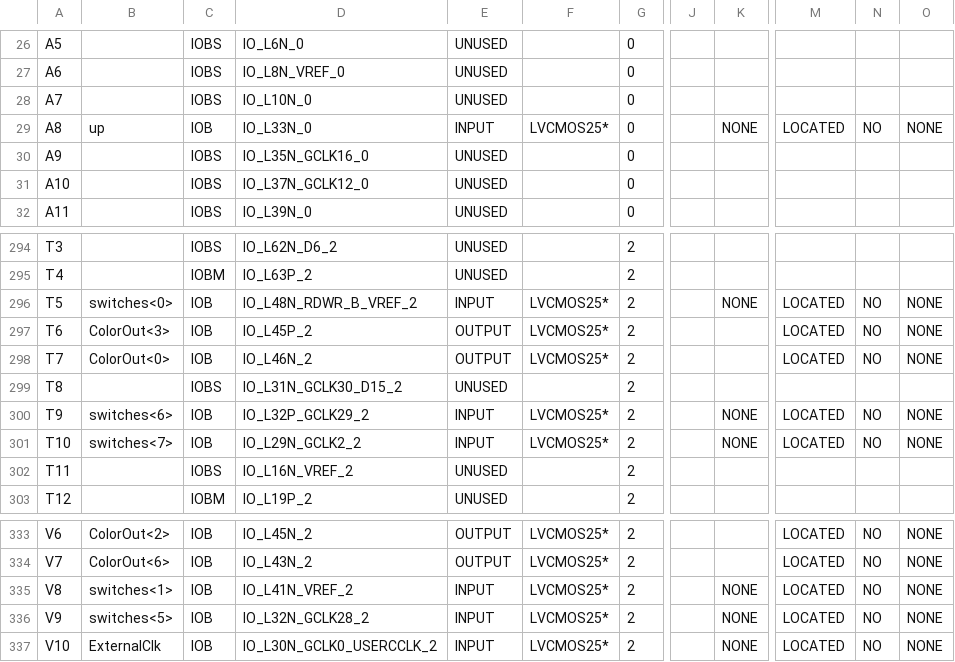
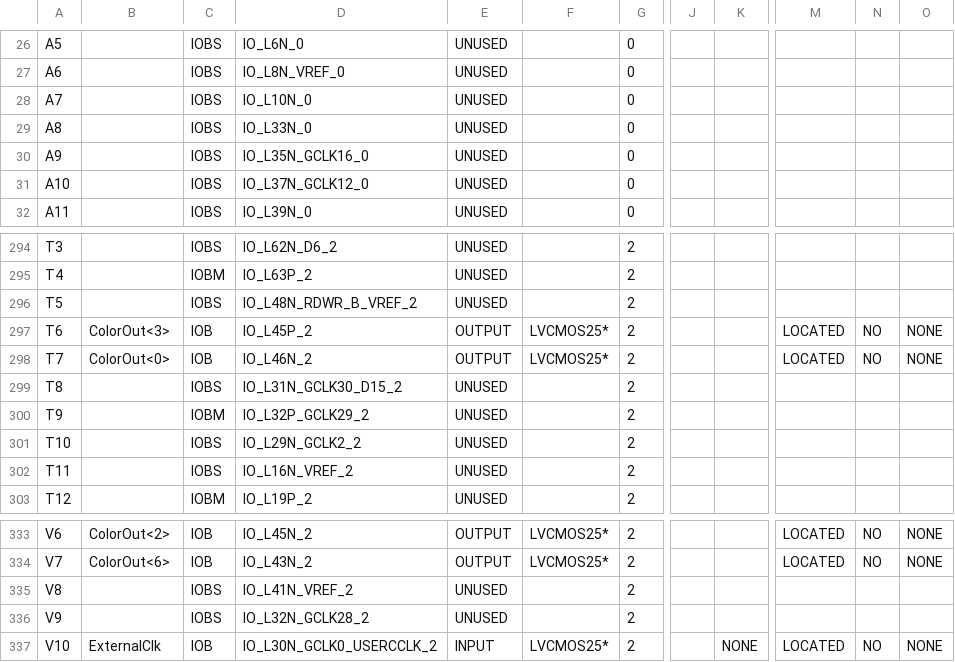
Before and after one commit to imanadib95/FinalCore, a CSV file: Core_MemCont_VGA_pad.csv, drawn as a sheet; only a part is shown, gaps mark what is left out; the diff covers the shown part only; the diff names each change by its address in the sheet, - before the commit and + after, or states it on an @@ line.

```diff
--- a/Core_MemCont_VGA_pad.csv
+++ b/Core_MemCont_VGA_pad.csv
-B29: up
+B29: (empty)
-C29: IOB
+C29: IOBS
-E29: INPUT
+E29: UNUSED
-F29: LVCMOS25*
+F29: (empty)
-K29: NONE
+K29: (empty)
-M29: LOCATED
+M29: (empty)
-N29: NO
+N29: (empty)
-O29: NONE
+O29: (empty)
-B296: switches<0>
+B296: (empty)
-C296: IOB
+C296: IOBS
-E296: INPUT
+E296: UNUSED
-F296: LVCMOS25*
+F296: (empty)
-K296: NONE
+K296: (empty)
-M296: LOCATED
+M296: (empty)
-N296: NO
+N296: (empty)
-O296: NONE
+O296: (empty)
-B300: switches<6>
+B300: (empty)
-C300: IOB
+C300: IOBM
-E300:E301: INPUT
+E300:E301: UNUSED
-F300:F301: LVCMOS25*
+F300:F301: (empty)
-K300:K301: NONE
+K300:K301: (empty)
-M300:M301: LOCATED
+M300:M301: (empty)
-N300:N301: NO
+N300:N301: (empty)
-O300:O301: NONE
+O300:O301: (empty)
-B301: switches<7>
+B301: (empty)
-C301: IOB
+C301: IOBS
-B335: switches<1>
+B335: (empty)
-C335:C336: IOB
+C335:C336: IOBS
-E335:E336: INPUT
+E335:E336: UNUSED
-F335:F336: LVCMOS25*
+F335:F336: (empty)
-K335:K336: NONE
+K335:K336: (empty)
-M335:M336: LOCATED
+M335:M336: (empty)
-N335:N336: NO
+N335:N336: (empty)
-O335:O336: NONE
+O335:O336: (empty)
-B336: switches<5>
+B336: (empty)
```
Also changed, not shown: 49 edited cells elsewhere in this file, 56 other files.
